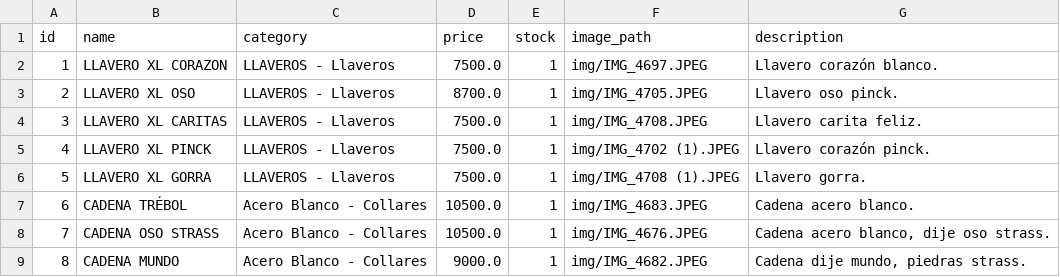
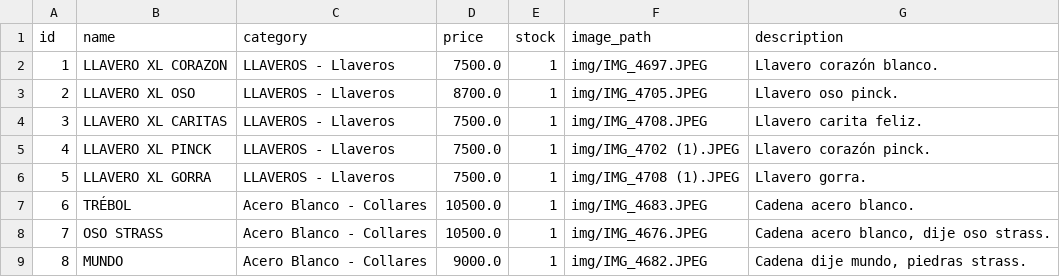
Before and after one commit to PierottiBR/glint_tienda_online, a CSV file: files_csv/products.csv, drawn as a sheet.

Commit message:
Actualización masiva de inventario

```diff
--- a/files_csv/products.csv
+++ b/files_csv/products.csv
@@ -6,4 +6,4 @@ id,name,category,price,stock,image_path,description
 5,LLAVERO XL GORRA,LLAVEROS - Llaveros,7500.0,1,img/IMG_4708 (1).JPEG,Llavero gorra.
-6,CADENA TRÉBOL,Acero Blanco - Collares,10500.0,1,img/IMG_4683.JPEG,Cadena acero blanco.
-7,CADENA OSO STRASS,Acero Blanco - Collares,10500.0,1,img/IMG_4676.JPEG,"Cadena acero blanco, dije oso strass."
-8,CADENA MUNDO,Acero Blanco - Collares,9000.0,1,img/IMG_4682.JPEG,"Cadena dije mundo, piedras strass. "
+6, TRÉBOL,Acero Blanco - Collares,10500.0,1,img/IMG_4683.JPEG,Cadena acero blanco.
+7,OSO STRASS,Acero Blanco - Collares,10500.0,1,img/IMG_4676.JPEG,"Cadena acero blanco, dije oso strass."
+8,MUNDO,Acero Blanco - Collares,9000.0,1,img/IMG_4682.JPEG,"Cadena dije mundo, piedras strass. "
```
